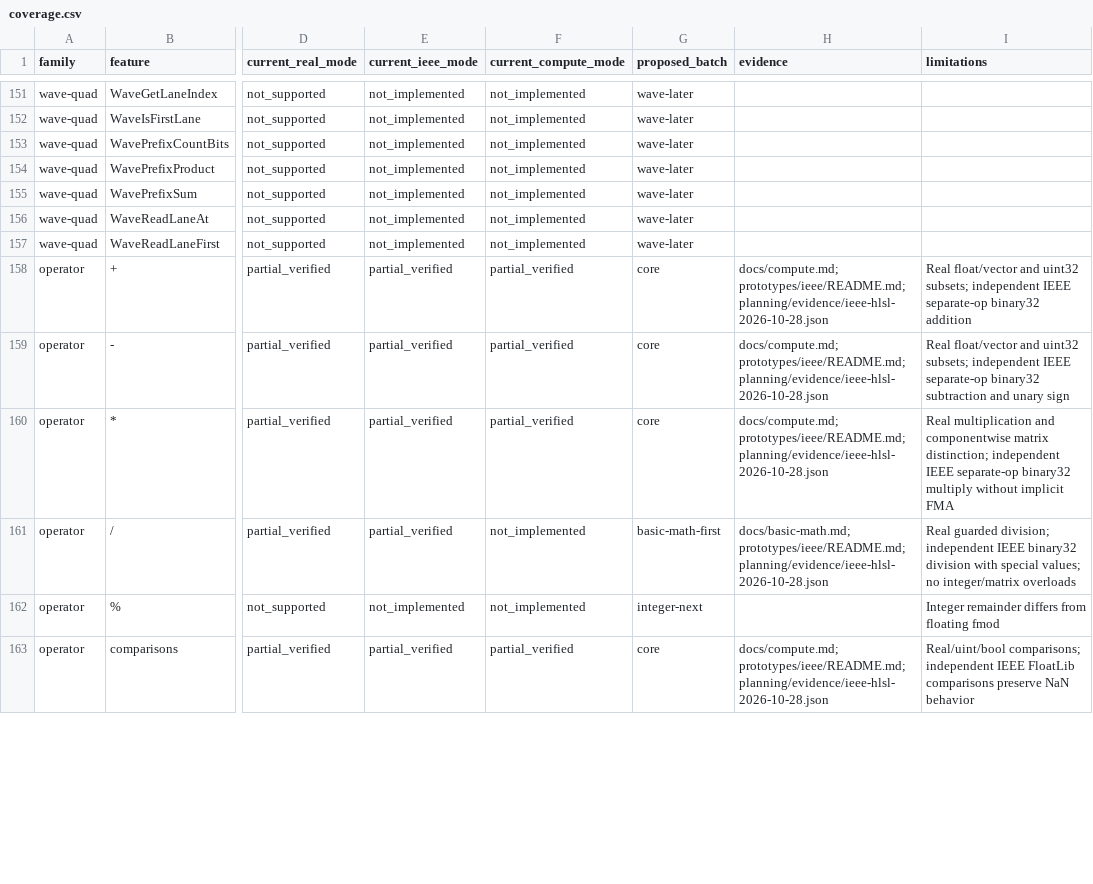
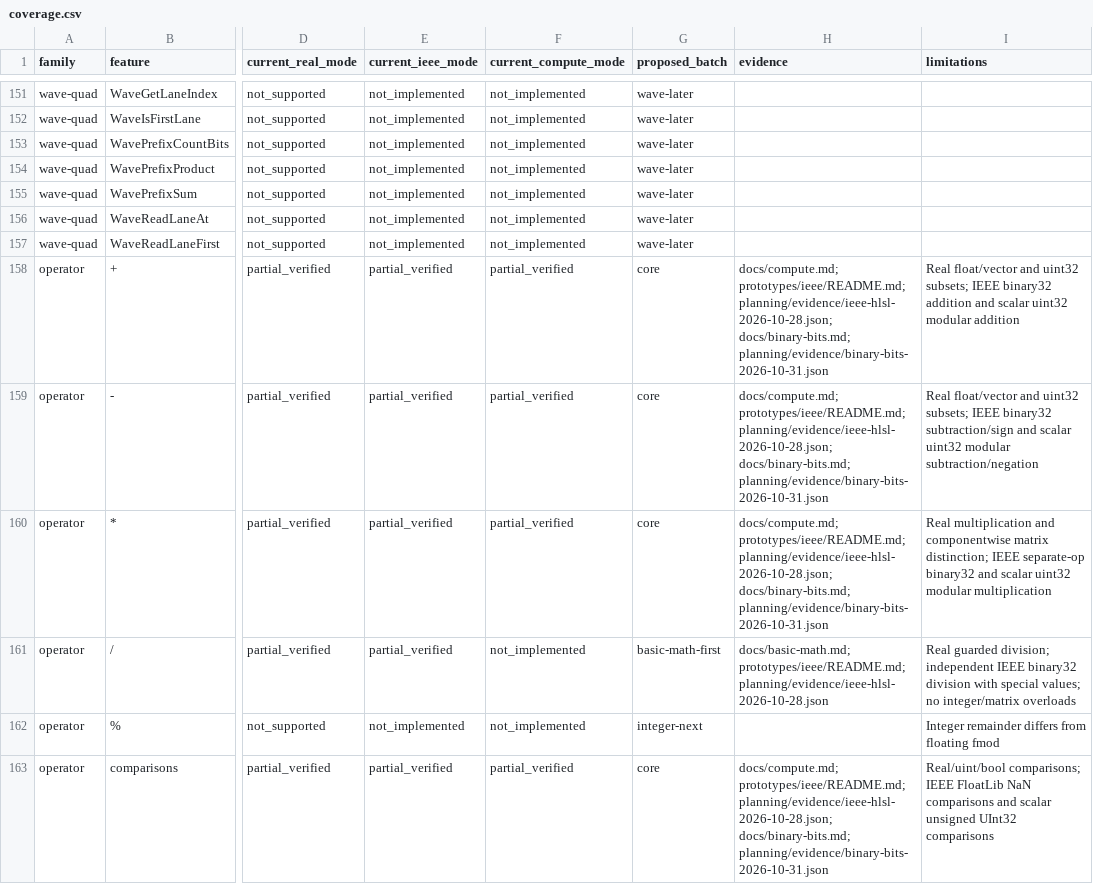
Before and after one commit to RaFoxVine/ShaderFormalize, a CSV file: planning/coverage-expansion/coverage.csv, drawn as a sheet; only a part is shown, gaps mark what is left out; the diff covers the shown part only; the diff names each change by its address in the sheet, - before the commit and + after, or states it on an @@ line.

Commit message:
feat: verify scalar uint32 bit operations in binary32 HLSL

```diff
--- a/planning/coverage-expansion/coverage.csv
+++ b/planning/coverage-expansion/coverage.csv
-H158:H160 (evidence): docs/compute.md; prototypes/ieee/README.md; planning/evidence/ieee-hlsl-2026-10-28.json
+H158:H160 (evidence): docs/compute.md; prototypes/ieee/README.md; planning/evidence/ieee-hlsl-2026-10-28.json; docs/binary-bits.md; planning/evidence/binary-bits-2026-10-31.json
-I158 (limitations): …uint32 subsets; independent IEEE separate-op binary32 addition
+I158 (limitations): …uint32 subsets; IEEE binary32 addition and scalar uint32 modular addition
-I159 (limitations): …uint32 subsets; independent IEEE separate-op binary32 subtraction and unary sign
+I159 (limitations): …uint32 subsets; IEEE binary32 subtraction/sign and scalar uint32 modular subtraction/negation
-I160 (limitations): …matrix distinction; independent IEEE separate-op binary32 multiply without implicit FMA
+I160 (limitations): …matrix distinction; IEEE separate-op binary32 and scalar uint32 modular multiplication
-H163 (evidence): docs/compute.md; prototypes/ieee/README.md; planning/evidence/ieee-hlsl-2026-10-28.json
+H163 (evidence): docs/compute.md; prototypes/ieee/README.md; planning/evidence/ieee-hlsl-2026-10-28.json; docs/binary-bits.md; planning/evidence/binary-bits-2026-10-31.json
-I163 (limitations): Real/uint/bool comparisons; independent IEEE FloatLib comparisons preserve NaN behavior
+I163 (limitations): Real/uint/bool comparisons; IEEE FloatLib NaN comparisons and scalar unsigned UInt32 comparisons
```
Also changed, not shown: 13 edited cells elsewhere in this file, 33 other files.
